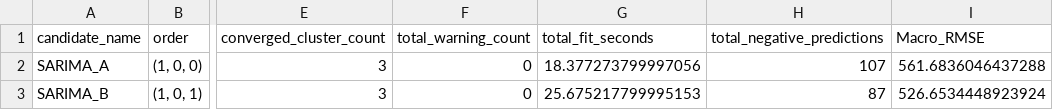
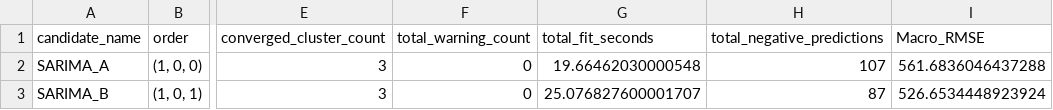
Before and after one commit to jujinho03/seoul-bike-demand-forecasting, a CSV file: outputs/metrics/sarima_candidate_macro_summary.csv, drawn as a sheet; only a part is shown, gaps mark what is left out; the diff names each change by its address in the sheet, - before the commit and + after, or states it on an @@ line.

```diff
--- a/outputs/metrics/sarima_candidate_macro_summary.csv
+++ b/outputs/metrics/sarima_candidate_macro_summary.csv
-G2 (total_fit_seconds): 18.377273799997056
+G2 (total_fit_seconds): 19.66462030000548
-G3 (total_fit_seconds): 25.675217799995153
+G3 (total_fit_seconds): 25.076827600001707
```
Also changed, not shown: outputs/metrics/final_test_improvement_summary.csv, outputs/metrics/final_test_macro_ranking.csv, 4 other files.
